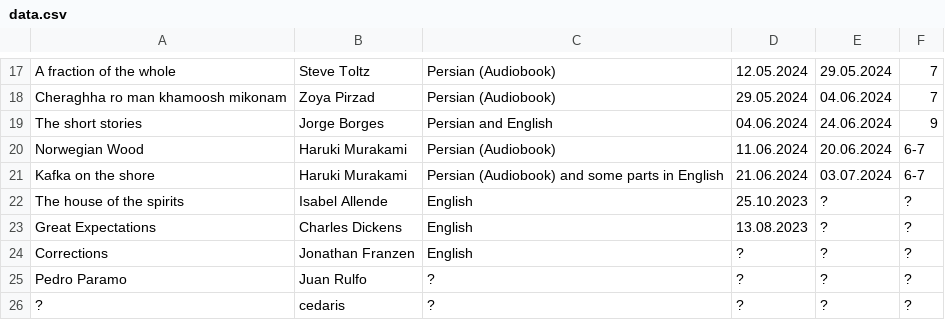
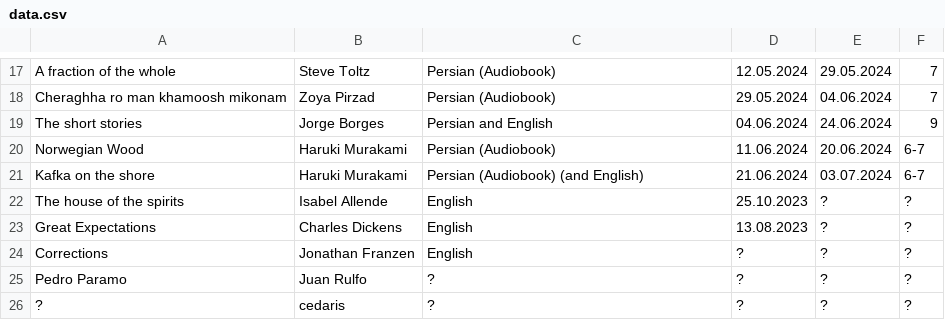
Before and after one commit to daastanha/daastanha.github.io, a CSV file: data.csv, drawn as a sheet; only a part is shown, gaps mark what is left out.

```diff
--- a/data.csv
+++ b/data.csv
@@ -20,3 +20,3 @@ The short stories,Jorge Borges,Persian and English,04.06.2024,24.06.2024,9
 Norwegian Wood,Haruki Murakami,Persian (Audiobook),11.06.2024,20.06.2024,6-7
-Kafka on the shore,Haruki Murakami, Persian (Audiobook) and some parts in English,21.06.2024,03.07.2024,6-7
+Kafka on the shore,Haruki Murakami, Persian (Audiobook) (and English),21.06.2024,03.07.2024,6-7
 The house of the spirits,Isabel Allende,English,25.10.2023,?,?
```
Also changed, not shown: 1 other file.
